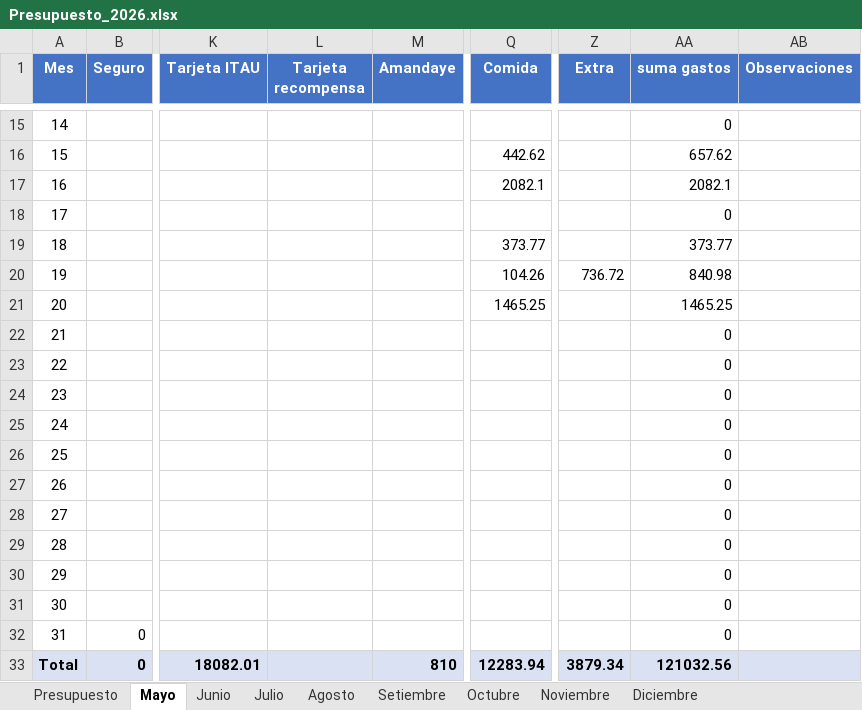
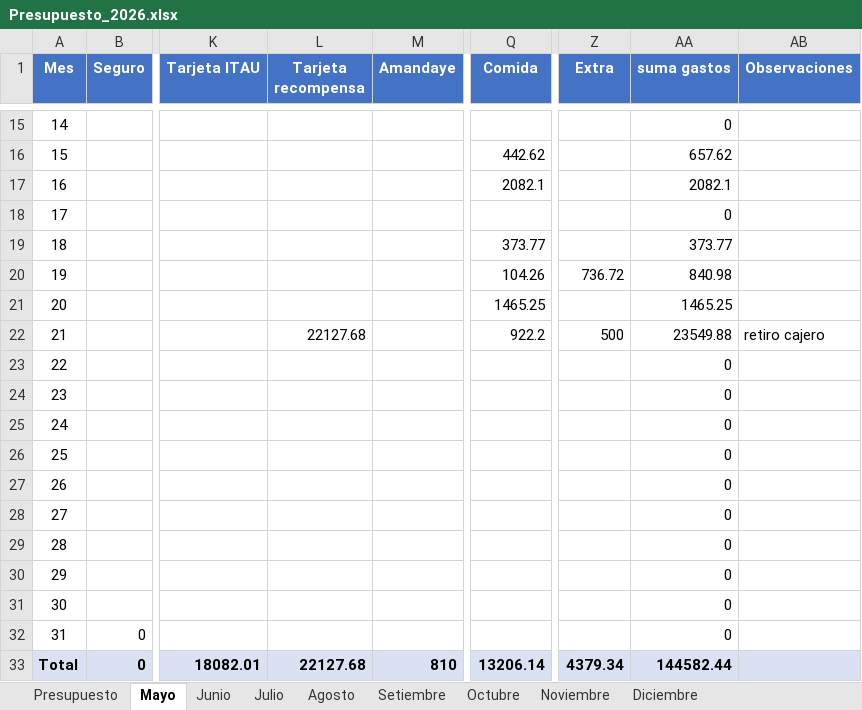
Before and after one commit to PersonalCasa/Presupuesto, an Excel workbook: Presupuesto_2026.xlsx, sheet Mayo, drawn as a sheet; only a part is shown, gaps mark what is left out; values as stored, in another font and other column widths than the file's, no borders; the diff names each change by its address in the sheet, - before the commit and + after, or states it on an @@ line.

```diff
--- a/Presupuesto_2026.xlsx (sheet Mayo)
+++ b/Presupuesto_2026.xlsx (sheet Mayo)
-L22 (Tarjeta recompensa): (empty)
+L22 (Tarjeta recompensa): 22127.68
-Q22 (Comida): (empty)
+Q22 (Comida): 922.2
-Z22 (Extra): (empty)
+Z22 (Extra): 500
-AA22 (suma gastos): 0
+AA22 (suma gastos): 23549.88
-AB22 (Observaciones): (empty)
+AB22 (Observaciones): retiro cajero
-L33 (Tarjeta recompensa): (empty)
+L33 (Tarjeta recompensa): 22127.68
-Q33 (Comida): 12283.94
+Q33 (Comida): 13206.14
-Z33 (Extra): 3879.34
+Z33 (Extra): 4379.34
-AA33 (suma gastos): 121032.56
+AA33 (suma gastos): 144582.44
```
Also changed, not shown: sheet Presupuesto.
